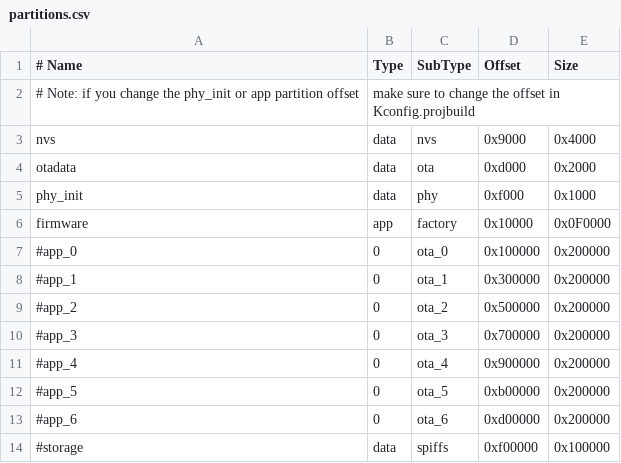
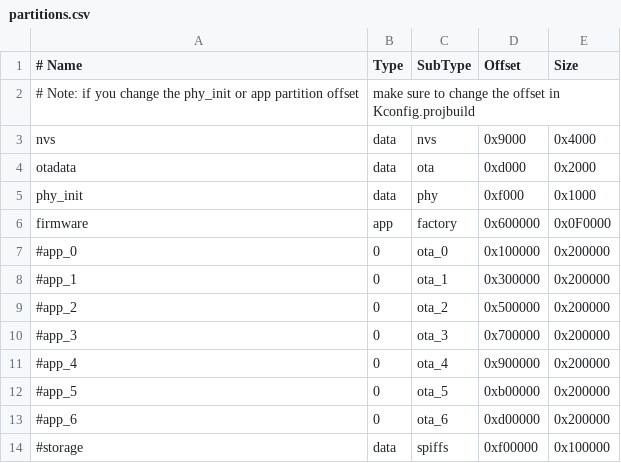
Before and after one commit to wysiwyng/battery, a CSV file: partitions.csv, drawn as a sheet.

Commit message:
change partitions

```diff
--- a/partitions.csv
+++ b/partitions.csv
@@ -5,3 +5,3 @@ otadata,  data,     ota,   0xd000,   0x2000
 phy_init, data,     phy,   0xf000,   0x1000
-firmware,  app, factory,  0x10000, 0x0F0000
+firmware,  app, factory,  0x600000, 0x0F0000
 #app_0,       0,   ota_0, 0x100000, 0x200000
```
